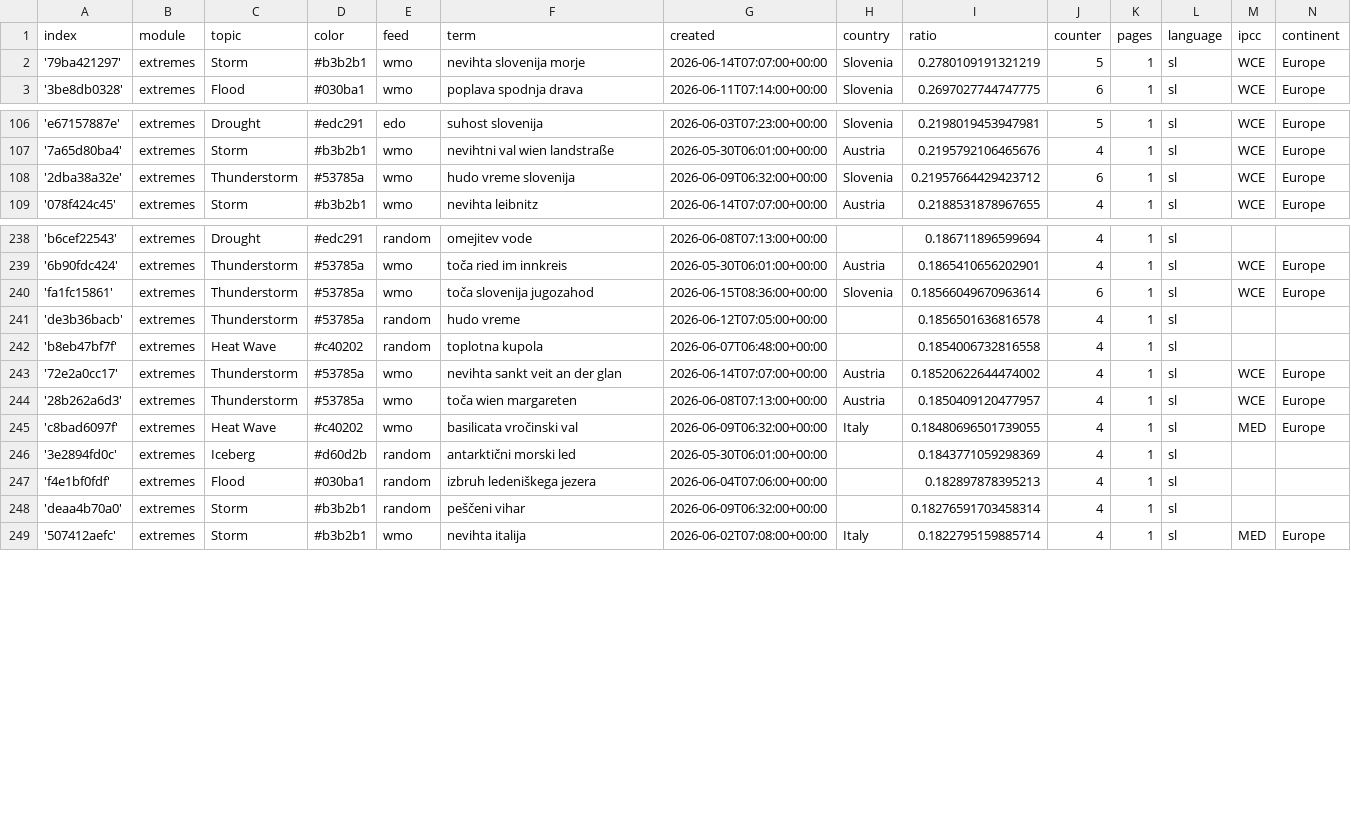
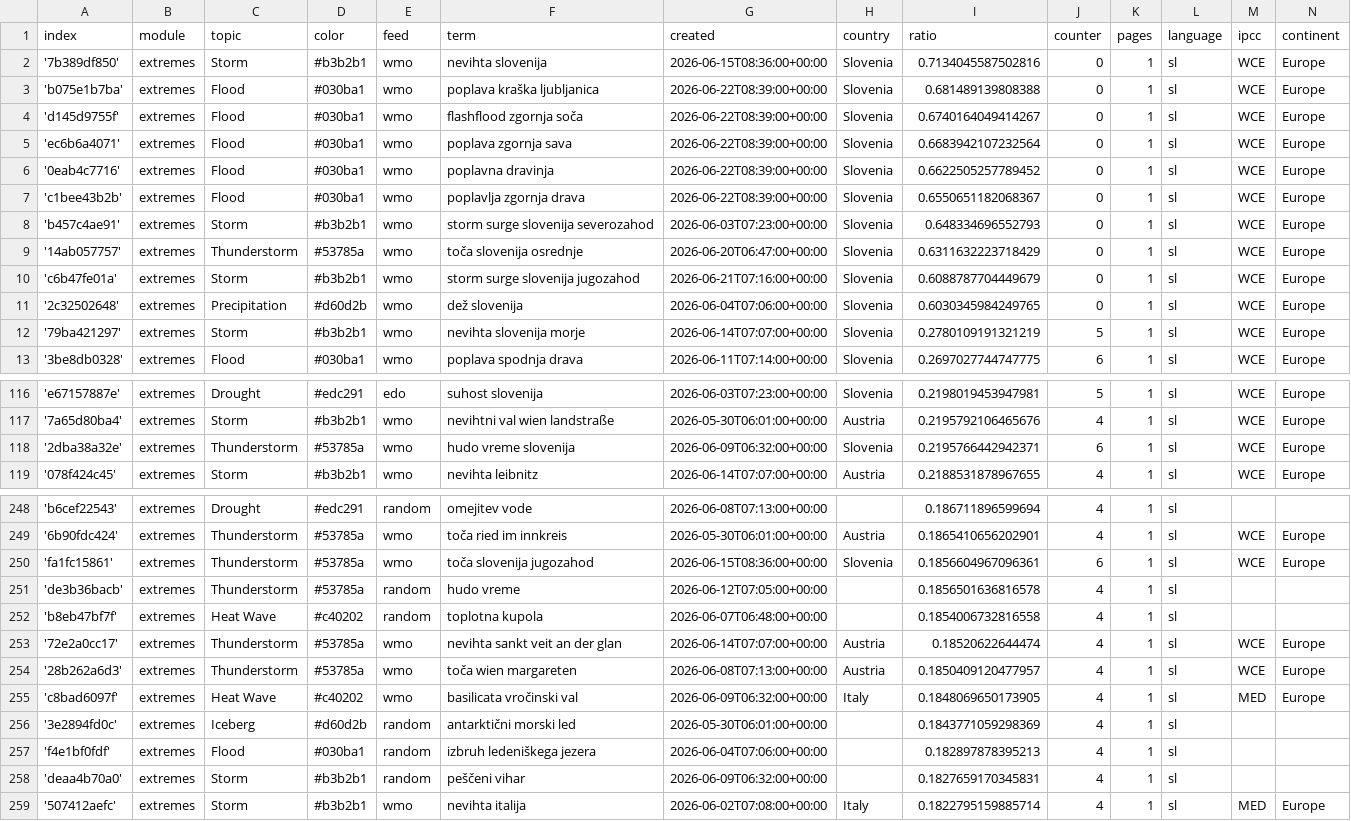
Before and after one commit to alime78-news/slowenienExtremes, a CSV file: terms.csv, drawn as a sheet; only a part is shown, gaps mark what is left out; the diff covers the shown part only.

Commit message:
Commit from GitHub Actions (import:0.0)

```diff
--- a/terms.csv
+++ b/terms.csv
@@ -1,2 +1,12 @@
 index,module,topic,color,feed,term,created,country,ratio,counter,pages,language,ipcc,continent
+'7b389df850',extremes,Storm,#b3b2b1,wmo,nevihta slovenija,2026-06-15T08:36:00+00:00,Slovenia,0.7134045587502816,0,1,sl,WCE,Europe
+'b075e1b7ba',extremes,Flood,#030ba1,wmo,poplava kraška ljubljanica,2026-06-22T08:39:00+00:00,Slovenia,0.681489139808388,0,1,sl,WCE,Europe
+'d145d9755f',extremes,Flood,#030ba1,wmo,flashflood zgornja soča,2026-06-22T08:39:00+00:00,Slovenia,0.6740164049414267,0,1,sl,WCE,Europe
+'ec6b6a4071',extremes,Flood,#030ba1,wmo,poplava zgornja sava,2026-06-22T08:39:00+00:00,Slovenia,0.6683942107232564,0,1,sl,WCE,Europe
+'0eab4c7716',extremes,Flood,#030ba1,wmo,poplavna dravinja,2026-06-22T08:39:00+00:00,Slovenia,0.6622505257789452,0,1,sl,WCE,Europe
+'c1bee43b2b',extremes,Flood,#030ba1,wmo,poplavlja zgornja drava,2026-06-22T08:39:00+00:00,Slovenia,0.6550651182068367,0,1,sl,WCE,Europe
+'b457c4ae91',extremes,Storm,#b3b2b1,wmo,storm surge slovenija severozahod,2026-06-03T07:23:00+00:00,Slovenia,0.648334696552793,0,1,sl,WCE,Europe
+'14ab057757',extremes,Thunderstorm,#53785a,wmo,toča slovenija osrednje,2026-06-20T06:47:00+00:00,Slovenia,0.6311632223718429,0,1,sl,WCE,Europe
+'c6b47fe01a',extremes,Storm,#b3b2b1,wmo,storm surge slovenija jugozahod,2026-06-21T07:16:00+00:00,Slovenia,0.6088787704449679,0,1,sl,WCE,Europe
+'2c32502648',extremes,Precipitation,#d60d2b,wmo,dež slovenija,2026-06-04T07:06:00+00:00,Slovenia,0.6030345984249765,0,1,sl,WCE,Europe
 '79ba421297',extremes,Storm,#b3b2b1,wmo,nevihta slovenija morje,2026-06-14T07:07:00+00:00,Slovenia,0.2780109191321219,5,1,sl,WCE,Europe
@@ -107,3 +117,3 @@ index,module,topic,color,feed,term,created,country,ratio,counter,pages,language,
 '7a65d80ba4',extremes,Storm,#b3b2b1,wmo,nevihtni val wien landstraße,2026-05-30T06:01:00+00:00,Austria,0.2195792106465676,4,1,sl,WCE,Europe
-'2dba38a32e',extremes,Thunderstorm,#53785a,wmo,hudo vreme slovenija,2026-06-09T06:32:00+00:00,Slovenia,0.21957664429423712,6,1,sl,WCE,Europe
+'2dba38a32e',extremes,Thunderstorm,#53785a,wmo,hudo vreme slovenija,2026-06-09T06:32:00+00:00,Slovenia,0.2195766442942371,6,1,sl,WCE,Europe
 '078f424c45',extremes,Storm,#b3b2b1,wmo,nevihta leibnitz,2026-06-14T07:07:00+00:00,Austria,0.2188531878967655,4,1,sl,WCE,Europe
@@ -239,11 +249,11 @@ index,module,topic,color,feed,term,created,country,ratio,counter,pages,language,
 '6b90fdc424',extremes,Thunderstorm,#53785a,wmo,toča ried im innkreis,2026-05-30T06:01:00+00:00,Austria,0.1865410656202901,4,1,sl,WCE,Europe
-'fa1fc15861',extremes,Thunderstorm,#53785a,wmo,toča slovenija jugozahod,2026-06-15T08:36:00+00:00,Slovenia,0.18566049670963614,6,1,sl,WCE,Europe
+'fa1fc15861',extremes,Thunderstorm,#53785a,wmo,toča slovenija jugozahod,2026-06-15T08:36:00+00:00,Slovenia,0.1856604967096361,6,1,sl,WCE,Europe
 'de3b36bacb',extremes,Thunderstorm,#53785a,random,hudo vreme,2026-06-12T07:05:00+00:00,,0.1856501636816578,4,1,sl,,
 'b8eb47bf7f',extremes,Heat Wave,#c40202,random,toplotna kupola,2026-06-07T06:48:00+00:00,,0.1854006732816558,4,1,sl,,
-'72e2a0cc17',extremes,Thunderstorm,#53785a,wmo,nevihta sankt veit an der glan,2026-06-14T07:07:00+00:00,Austria,0.18520622644474002,4,1,sl,WCE,Europe
+'72e2a0cc17',extremes,Thunderstorm,#53785a,wmo,nevihta sankt veit an der glan,2026-06-14T07:07:00+00:00,Austria,0.18520622644474,4,1,sl,WCE,Europe
 '28b262a6d3',extremes,Thunderstorm,#53785a,wmo,toča wien margareten,2026-06-08T07:13:00+00:00,Austria,0.1850409120477957,4,1,sl,WCE,Europe
-'c8bad6097f',extremes,Heat Wave,#c40202,wmo,basilicata vročinski val,2026-06-09T06:32:00+00:00,Italy,0.18480696501739055,4,1,sl,MED,Europe
+'c8bad6097f',extremes,Heat Wave,#c40202,wmo,basilicata vročinski val,2026-06-09T06:32:00+00:00,Italy,0.1848069650173905,4,1,sl,MED,Europe
 '3e2894fd0c',extremes,Iceberg,#d60d2b,random,antarktični morski led,2026-05-30T06:01:00+00:00,,0.1843771059298369,4,1,sl,,
 'f4e1bf0fdf',extremes,Flood,#030ba1,random,izbruh ledeniškega jezera,2026-06-04T07:06:00+00:00,,0.182897878395213,4,1,sl,,
-'deaa4b70a0',extremes,Storm,#b3b2b1,random,peščeni vihar,2026-06-09T06:32:00+00:00,,0.18276591703458314,4,1,sl,,
+'deaa4b70a0',extremes,Storm,#b3b2b1,random,peščeni vihar,2026-06-09T06:32:00+00:00,,0.1827659170345831,4,1,sl,,
 '507412aefc',extremes,Storm,#b3b2b1,wmo,nevihta italija,2026-06-02T07:08:00+00:00,Italy,0.1822795159885714,4,1,sl,MED,Europe
```
Also changed, not shown: 3 edited cells elsewhere in this file.
